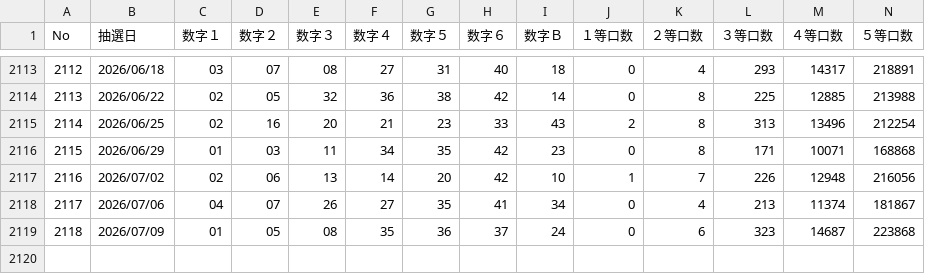
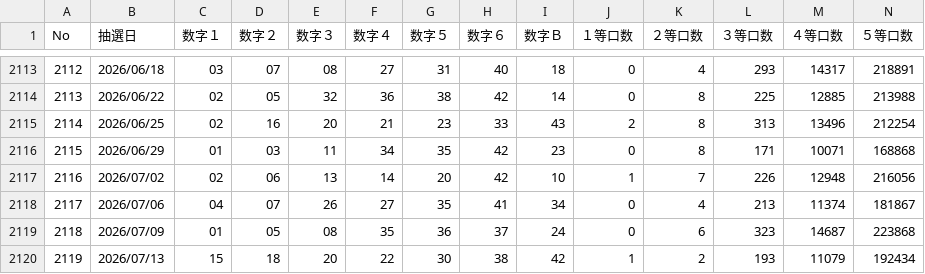
Before and after one commit to mikenekochacha/NekoLoto6, a CSV file: NekoLoto6/NekoLoto6.Client/wwwroot/data/LOTO6_ALL.csv, drawn as a sheet; only a part is shown, gaps mark what is left out; rows hold the shown columns only; the diff names each change by its address in the sheet, - before the commit and + after, or states it on an @@ line.

```diff
--- a/NekoLoto6/NekoLoto6.Client/wwwroot/data/LOTO6_ALL.csv
+++ b/NekoLoto6/NekoLoto6.Client/wwwroot/data/LOTO6_ALL.csv
+row 2120: 2119 | 2026/07/13 | 15 | 18 | 20 | 22 | 30 | 38 | 42 | 1 | 2 | 193 | 11079 | 192434
```
Also changed, not shown: 6 other files.
